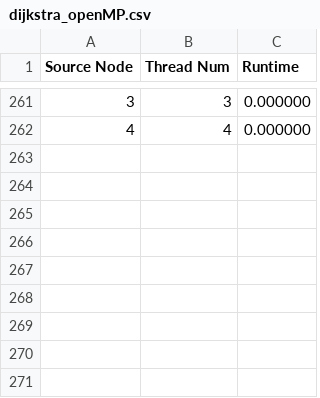
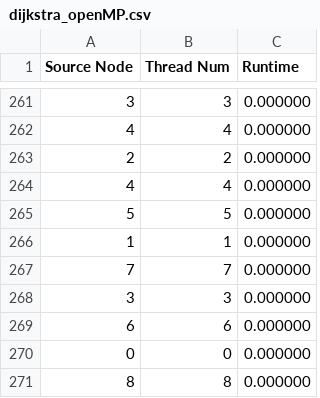
Before and after one commit to cmse822/final-project-JReiling1, a CSV file: dijkstra_openMP.csv, drawn as a sheet; only a part is shown, gaps mark what is left out.

```diff
--- a/dijkstra_openMP.csv
+++ b/dijkstra_openMP.csv
@@ -262 +262,10 @@ Source Node, Thread Num, Runtime
 4, 4, 0.000000
+2, 2, 0.000000
+4, 4, 0.000000
+5, 5, 0.000000
+1, 1, 0.000000
+7, 7, 0.000000
+3, 3, 0.000000
+6, 6, 0.000000
+0, 0, 0.000000
+8, 8, 0.000000
```
Also changed, not shown: 2 other files.
